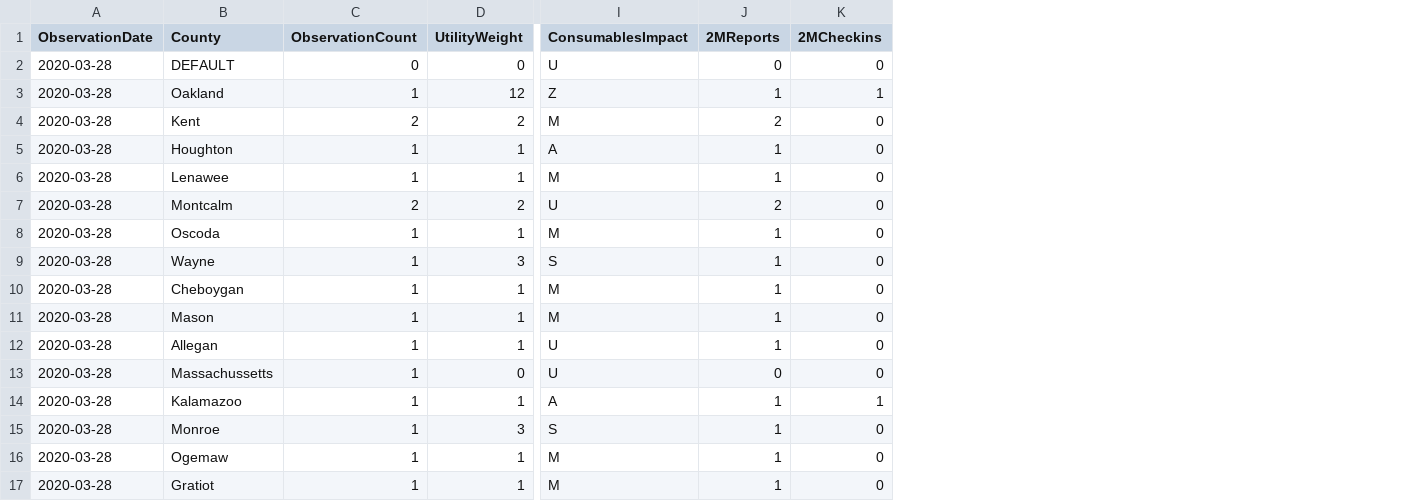
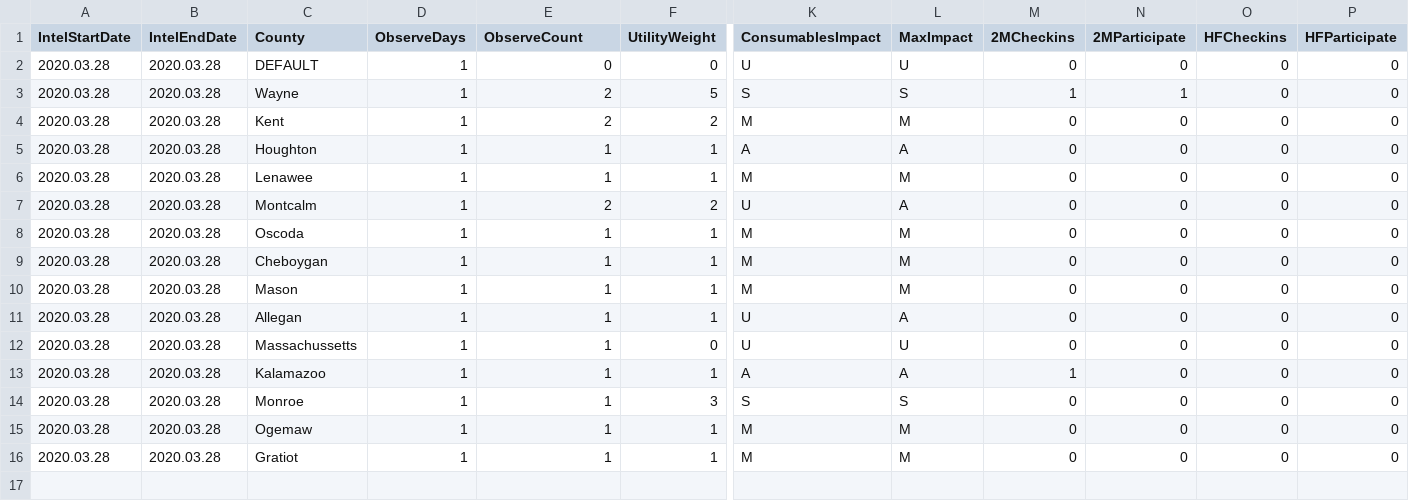
Before and after one commit to MHGSkynet/mhg-gis, a CSV file: data/mhgCovidStatus-Summary-2020.03.28.csv, drawn as a sheet; only a part is shown, gaps mark what is left out; removed rows and columns are numbered as before the commit, all else as after; rows hold the shown columns only; the diff names each change by its address in the sheet, - before the commit and + after, or states it on an @@ line.

```diff
--- a/data/mhgCovidStatus-Summary-2020.03.28.csv
+++ b/data/mhgCovidStatus-Summary-2020.03.28.csv
-column A (ObservationDate), row 2: 2020-03-28; rows 4-8: all 2020-03-28; rows 10-17: all 2020-03-28
+column A (IntelStartDate), row 2: 2020.03.28; rows 4-16: all 2020.03.28
+column B (IntelEndDate), row 2: 2020.03.28; rows 4-16: all 2020.03.28
+column D (ObserveDays), row 2: 1; rows 4-16: all 1
-column J (2MReports), row 2: 0; rows 4-8: 2 | 1 | 1 | 2 | 1; rows 10-17: 1 | 1 | 1 | 0 | 1 | 1 | 1 | 1
+column L (MaxImpact), row 2: U; rows 4-16: M | A | M | A | M | M | M | A | U | A | S | M | M
+column N (2MParticipate), row 2: 0; rows 4-16: all 0
+column O (HFCheckins), row 2: 0; rows 4-16: all 0
+column P (HFParticipate), row 2: 0; rows 4-16: all 0
-E1: ObservationCount
+E1: ObserveCount
-row 3: 2020-03-28 | Oakland | 1 | 12 | Z | 1 | 1
+row 3: 2020.03.28 | 2020.03.28 | Wayne | 1 | 2 | 5 | S | S | 1 | 1 | 0 | 0
-row 9: 2020-03-28 | Wayne | 1 | 3 | S | 1 | 0
```
Also changed, not shown: data/mhgCovidStatus-Detail-2020.03.28.csv, 32 other files.
